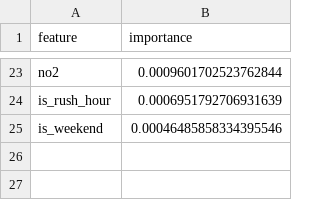
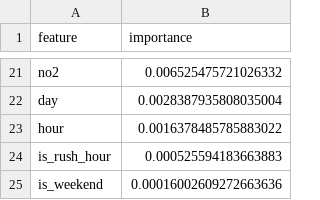
Before and after one commit to Khadija-Zulfiqar/aqi-forecasting, a CSV file: models/shap_importance.csv, drawn as a sheet; only a part is shown, gaps mark what is left out; addresses are those after the commit; the diff covers the shown part only; the diff names each change by its address in the sheet, - before the commit and + after, or states it on an @@ line.

```diff
--- a/models/shap_importance.csv
+++ b/models/shap_importance.csv
-B21 (importance): 0.0009601702523762844
+B21 (importance): 0.006525475721026332
+row 22: day | 0.0028387935808035004
+row 23: hour | 0.0016378485785883022
-B24 (importance): 0.0006951792706931639
+B24 (importance): 0.000525594183663883
-B25 (importance): 0.00046485858334395546
+B25 (importance): 0.00016002609272663636
```
Also changed, not shown: 11 added rows, 13 removed rows and 8 edited cells elsewhere in this file, 3 other files.
